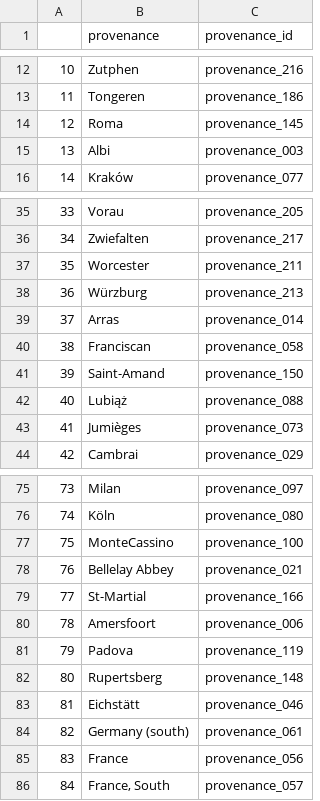
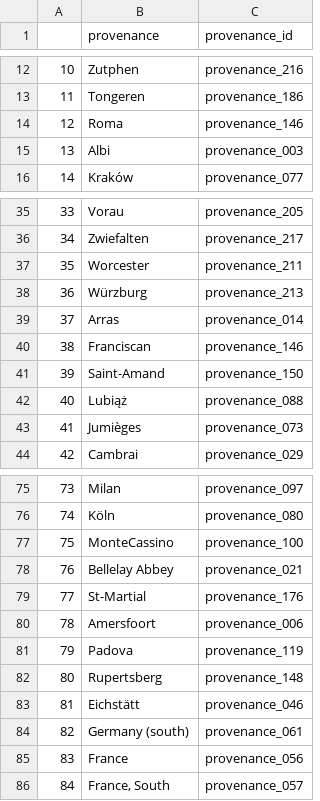
Before and after one commit to DvorakovaA/Mapping_the_Repertoire_of_Gregorian_Chant, a CSV file: django/Gregorian_chant_repertoire/data/given/provenance_ids.csv, drawn as a sheet; only a part is shown, gaps mark what is left out.

```diff
--- a/django/Gregorian_chant_repertoire/data/given/provenance_ids.csv
+++ b/django/Gregorian_chant_repertoire/data/given/provenance_ids.csv
@@ -13,3 +13,3 @@
 11,Tongeren,provenance_186
-12,Roma,provenance_145
+12,Roma,provenance_146
 13,Albi,provenance_003
@@ -39,3 +39,3 @@
 37,Arras,provenance_014
-38,Franciscan,provenance_058
+38,Franciscan,provenance_146
 39,Saint-Amand,provenance_150
@@ -78,3 +78,3 @@
 76,Bellelay Abbey,provenance_021
-77,St-Martial,provenance_166
+77,St-Martial,provenance_176
 78,Amersfoort,provenance_006
```
Also changed, not shown: django/Gregorian_chant_repertoire/data/given/geography_data.csv, 1 other file.
